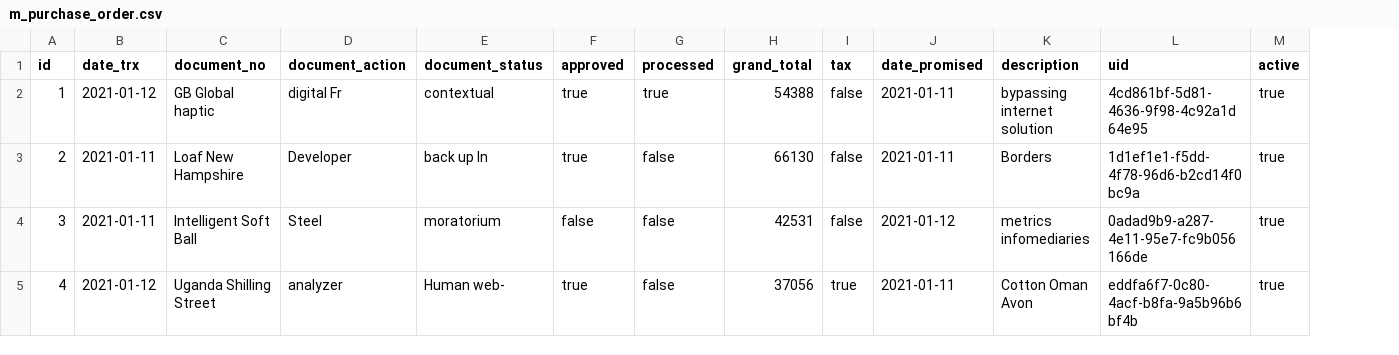
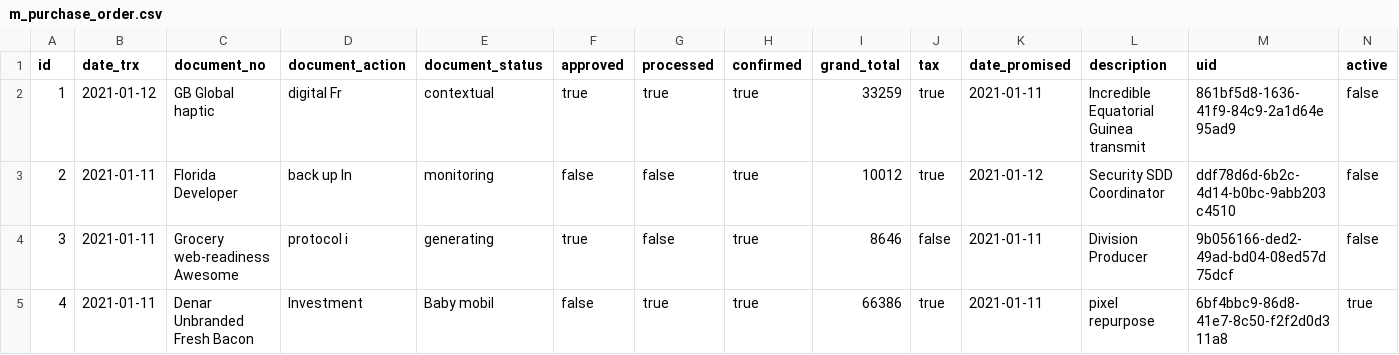
Before and after one commit to erid-rahmad/Eproch, a CSV file: src/main/resources/config/liquibase/fake-data/m_purchase_order.csv, drawn as a sheet; only a part is shown; addresses are those after the commit; the diff covers the shown part only; the diff names each change by its address in the sheet, - before the commit and + after, or states it on an @@ line.

Commit message:
tambah field confirmed untuk po

```diff
--- a/src/main/resources/config/liquibase/fake-data/m_purchase_order.csv
+++ b/src/main/resources/config/liquibase/fake-data/m_purchase_order.csv
+column H (confirmed), rows 2-5: all true
-I2 (grand_total): 54388
+I2 (grand_total): 33259
-J2:J3 (tax): false
+J2:J3 (tax): true
-L2 (description): bypassing internet solution
+L2 (description): Incredible Equatorial Guinea transmit
-M2 (uid): 4cd861bf-5d81-4636-9f98-4c92a1d64e95
+M2 (uid): 861bf5d8-1636-41f9-84c9-2a1d64e95ad9
-N2:N4 (active): true
+N2:N4 (active): false
-C3 (document_no): Loaf New Hampshire
+C3 (document_no): Florida Developer
-D3 (document_action): Developer
+D3 (document_action): back up In
-E3 (document_status): back up In
+E3 (document_status): monitoring
-F3 (approved): true
+F3 (approved): false
-I3 (grand_total): 66130
+I3 (grand_total): 10012
-K3 (date_promised): 2021-01-11
+K3 (date_promised): 2021-01-12
-L3 (description): Borders
+L3 (description): Security SDD Coordinator
-M3 (uid): 1d1ef1e1-f5dd-4f78-96d6-b2cd14f0bc9a
+M3 (uid): ddf78d6d-6b2c-4d14-b0bc-9abb203c4510
-C4 (document_no): Intelligent Soft Ball
+C4 (document_no): Grocery web-readiness Awesome
-D4 (document_action): Steel
+D4 (document_action): protocol i
-E4 (document_status): moratorium
+E4 (document_status): generating
-F4 (approved): false
+F4 (approved): true
-I4 (grand_total): 42531
+I4 (grand_total): 8646
-K4 (date_promised): 2021-01-12
+K4 (date_promised): 2021-01-11
-L4 (description): metrics infomediaries
+L4 (description): Division Producer
-M4 (uid): 0adad9b9-a287-4e11-95e7-fc9b056166de
+M4 (uid): 9b056166-ded2-49ad-bd04-08ed57d75dcf
-B5 (date_trx): 2021-01-12
+B5 (date_trx): 2021-01-11
-C5 (document_no): Uganda Shilling Street
+C5 (document_no): Denar Unbranded Fresh Bacon
-D5 (document_action): analyzer
+D5 (document_action): Investment
-E5 (document_status): Human web-
+E5 (document_status): Baby mobil
-F5 (approved): true
+F5 (approved): false
-G5 (processed): false
+G5 (processed): true
-I5 (grand_total): 37056
+I5 (grand_total): 66386
-L5 (description): Cotton Oman Avon
+L5 (description): pixel repurpose
-M5 (uid): eddfa6f7-0c80-4acf-b8fa-9a5b96b6bf4b
+M5 (uid): 6bf4bbc9-86d8-41e7-8c50-f2f2d0d311a8
```
Also changed, not shown: 53 edited cells elsewhere in this file, 9 other files.
